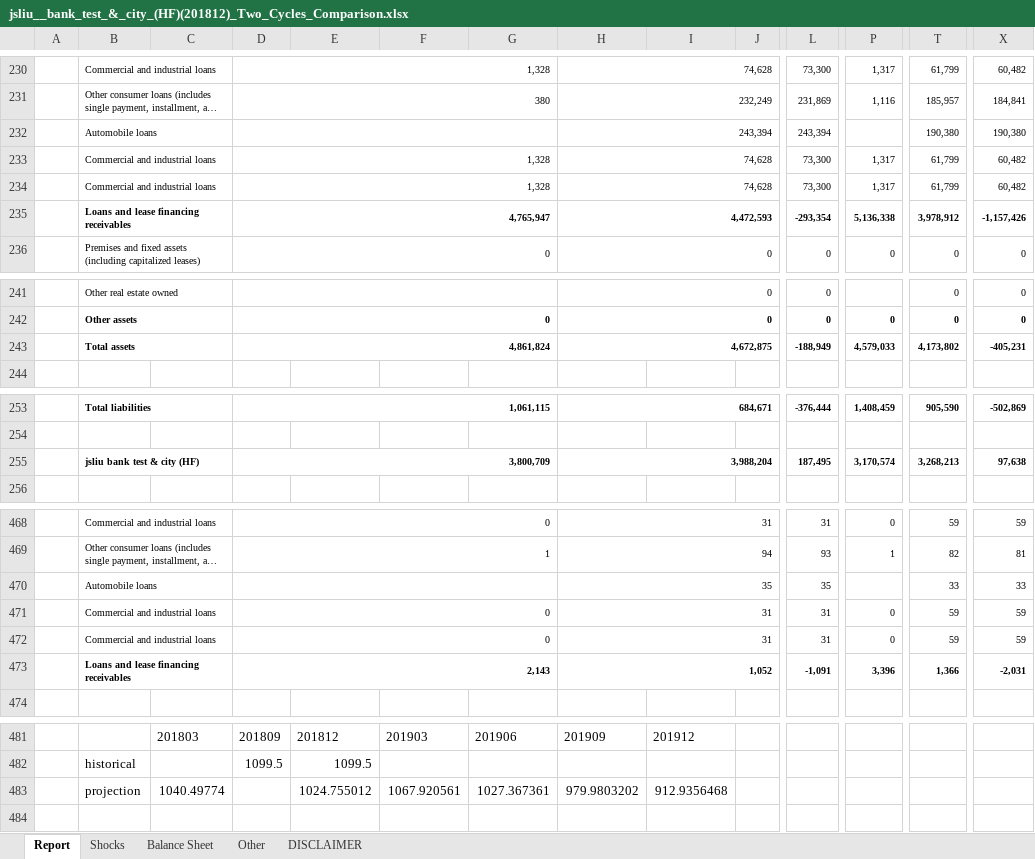
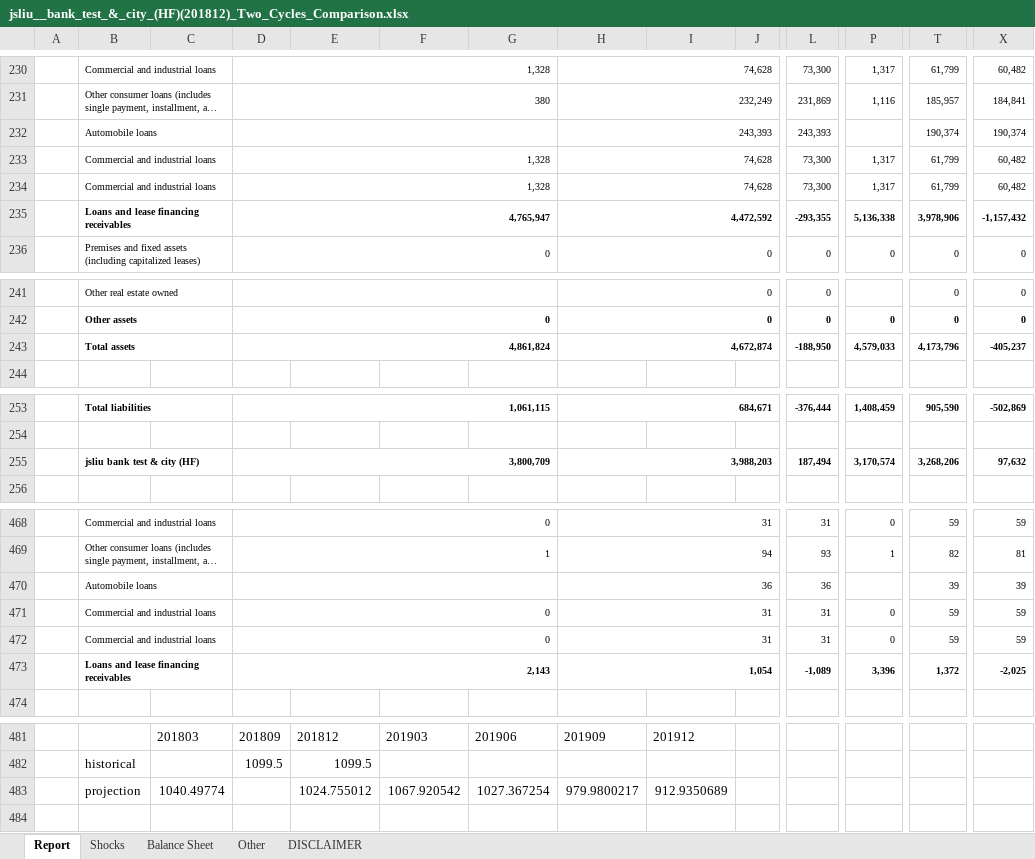
Before and after one commit to jasenliu/AutoTHCN, an Excel workbook: lib/report/benchmark_report/web14/exl/201812/jsliu__bank_test_&_city_(HF)(201812)_Two_Cycles_Comparison.xlsx, sheet Report, drawn as a sheet; only a part is shown, gaps mark what is left out; long unchanged cells end in …; values as stored, in another font and other column widths than the file's, no borders; charts and pictures and conditional formats not drawn; removed rows and columns are numbered as before the commit, all else as after; rows hold the shown columns only; the diff covers the shown part only; the diff names each change by its address in the sheet, - before the commit and + after, or states it on an @@ line.

```diff
--- a/lib/report/benchmark_report/web14/exl/201812/jsliu__bank_test_&_city_(HF)(201812)_Two_Cycles_Comparison.xlsx (sheet Report)
+++ b/lib/report/benchmark_report/web14/exl/201812/jsliu__bank_test_&_city_(HF)(201812)_Two_Cycles_Comparison.xlsx (sheet Report)
-row 232:  | Automobile loans |  |  |  |  |  | 243,394 |  |  | 243,394 |  | 190,380 | 190,380
+row 232:  | Automobile loans |  |  |  |  |  | 243,393 |  |  | 243,393 |  | 190,374 | 190,374
-row 235:  | Loans and lease financing receivables |  | 4,765,947 |  |  |  | 4,472,593 |  |  | -293,354 | 5,136,338 | 3,978,912 | -1,157,426
+row 235:  | Loans and lease financing receivables |  | 4,765,947 |  |  |  | 4,472,592 |  |  | -293,355 | 5,136,338 | 3,978,906 | -1,157,432
-row 243:  | Total assets |  | 4,861,824 |  |  |  | 4,672,875 |  |  | -188,949 | 4,579,033 | 4,173,802 | -405,231
+row 243:  | Total assets |  | 4,861,824 |  |  |  | 4,672,874 |  |  | -188,950 | 4,579,033 | 4,173,796 | -405,237
-row 255:  | jsliu bank test & city (HF) |  | 3,800,709 |  |  |  | 3,988,204 |  |  | 187,495 | 3,170,574 | 3,268,213 | 97,638
+row 255:  | jsliu bank test & city (HF) |  | 3,800,709 |  |  |  | 3,988,203 |  |  | 187,494 | 3,170,574 | 3,268,206 | 97,632
-row 470:  | Automobile loans |  |  |  |  |  | 35 |  |  | 35 |  | 33 | 33
+row 470:  | Automobile loans |  |  |  |  |  | 36 |  |  | 36 |  | 39 | 39
-row 473:  | Loans and lease financing receivables |  | 2,143 |  |  |  | 1,052 |  |  | -1,091 | 3,396 | 1,366 | -2,031
+row 473:  | Loans and lease financing receivables |  | 2,143 |  |  |  | 1,054 |  |  | -1,089 | 3,396 | 1,372 | -2,025
-row 483:  | projection | 1040.49774 |  | 1024.755012 | 1067.920561 | 1027.367361 | 979.9803202 | 912.9356468
+row 483:  | projection | 1040.49774 |  | 1024.755012 | 1067.920542 | 1027.367254 | 979.9800217 | 912.9350689
```
Also changed, not shown: 2 added rows, 2 removed rows and 5 edited cells elsewhere in this sheet, sheet Other, sheet Shocks, lib/report/benchmark_report/web14/exl/201812/jsliu__bank_test_&_city_(HF)(201812)_EaR.xlsx, 2 other files.
